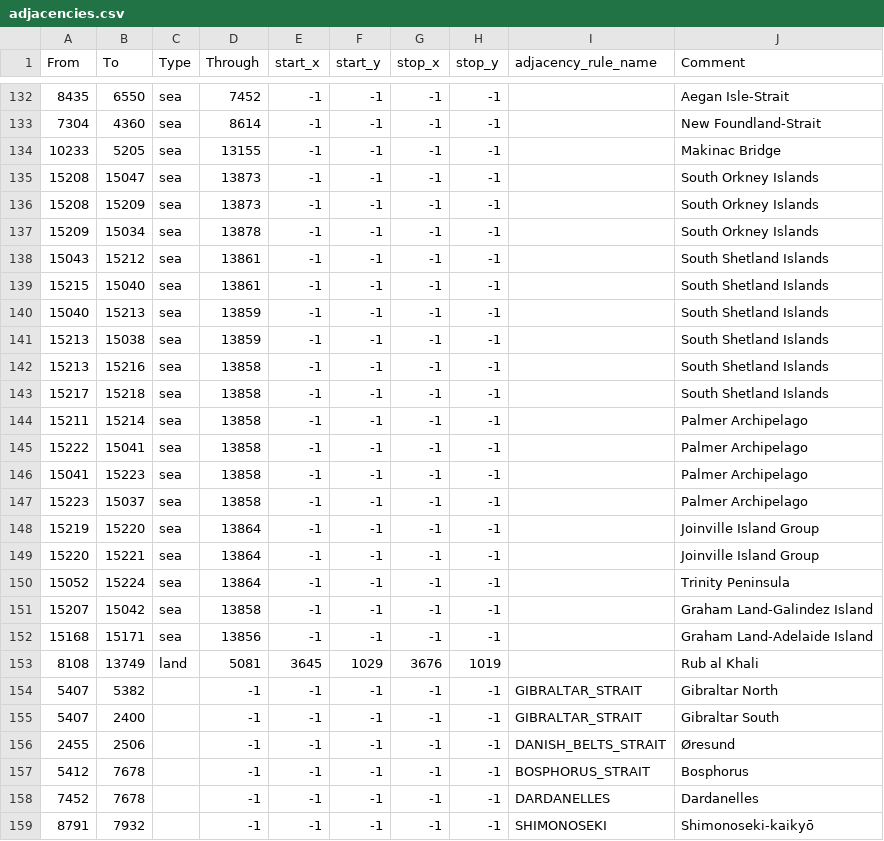
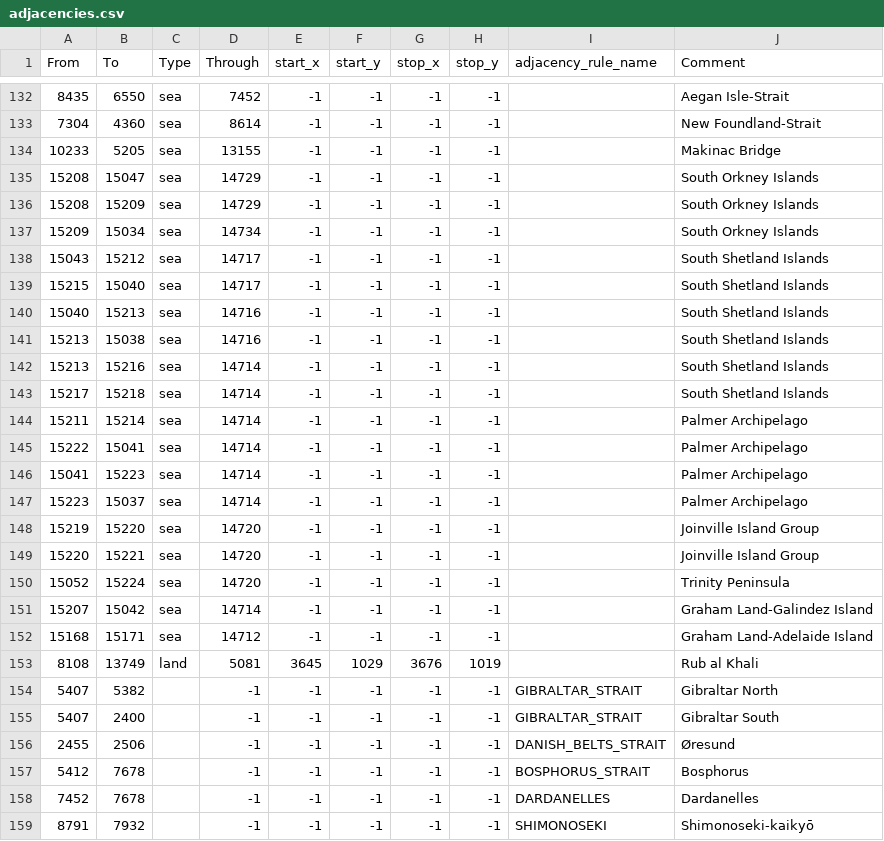
Before and after one commit to JoeBidenWhatAreYouHiding/Kaiserredux--Battle-for-Antarctica, a CSV file: map/adjacencies.csv, drawn as a sheet; only a part is shown, gaps mark what is left out.

Commit message:
Update adjacencies.csv

```diff
--- a/map/adjacencies.csv
+++ b/map/adjacencies.csv
@@ -134,20 +134,20 @@ From;To;Type;Through;start_x;start_y;stop_x;stop_y;adjacency_rule_name;Comment
 10233;5205;sea;13155;-1;-1;-1;-1;;Makinac Bridge
-15208;15047;sea;13873;-1;-1;-1;-1;;South Orkney Islands
-15208;15209;sea;13873;-1;-1;-1;-1;;South Orkney Islands
-15209;15034;sea;13878;-1;-1;-1;-1;;South Orkney Islands
-15043;15212;sea;13861;-1;-1;-1;-1;;South Shetland Islands
-15215;15040;sea;13861;-1;-1;-1;-1;;South Shetland Islands
-15040;15213;sea;13859;-1;-1;-1;-1;;South Shetland Islands
-15213;15038;sea;13859;-1;-1;-1;-1;;South Shetland Islands
-15213;15216;sea;13858;-1;-1;-1;-1;;South Shetland Islands
-15217;15218;sea;13858;-1;-1;-1;-1;;South Shetland Islands
-15211;15214;sea;13858;-1;-1;-1;-1;;Palmer Archipelago
-15222;15041;sea;13858;-1;-1;-1;-1;;Palmer Archipelago
-15041;15223;sea;13858;-1;-1;-1;-1;;Palmer Archipelago
-15223;15037;sea;13858;-1;-1;-1;-1;;Palmer Archipelago
-15219;15220;sea;13864;-1;-1;-1;-1;;Joinville Island Group
-15220;15221;sea;13864;-1;-1;-1;-1;;Joinville Island Group
-15052;15224;sea;13864;-1;-1;-1;-1;;Trinity Peninsula
-15207;15042;sea;13858;-1;-1;-1;-1;;Graham Land-Galindez Island
-15168;15171;sea;13856;-1;-1;-1;-1;;Graham Land-Adelaide Island
+15208;15047;sea;14729;-1;-1;-1;-1;;South Orkney Islands
+15208;15209;sea;14729;-1;-1;-1;-1;;South Orkney Islands
+15209;15034;sea;14734;-1;-1;-1;-1;;South Orkney Islands
+15043;15212;sea;14717;-1;-1;-1;-1;;South Shetland Islands
+15215;15040;sea;14717;-1;-1;-1;-1;;South Shetland Islands
+15040;15213;sea;14716;-1;-1;-1;-1;;South Shetland Islands
+15213;15038;sea;14716;-1;-1;-1;-1;;South Shetland Islands
+15213;15216;sea;14714;-1;-1;-1;-1;;South Shetland Islands
+15217;15218;sea;14714;-1;-1;-1;-1;;South Shetland Islands
+15211;15214;sea;14714;-1;-1;-1;-1;;Palmer Archipelago
+15222;15041;sea;14714;-1;-1;-1;-1;;Palmer Archipelago
+15041;15223;sea;14714;-1;-1;-1;-1;;Palmer Archipelago
+15223;15037;sea;14714;-1;-1;-1;-1;;Palmer Archipelago
+15219;15220;sea;14720;-1;-1;-1;-1;;Joinville Island Group
+15220;15221;sea;14720;-1;-1;-1;-1;;Joinville Island Group
+15052;15224;sea;14720;-1;-1;-1;-1;;Trinity Peninsula
+15207;15042;sea;14714;-1;-1;-1;-1;;Graham Land-Galindez Island
+15168;15171;sea;14712;-1;-1;-1;-1;;Graham Land-Adelaide Island
 8108;13749;land;5081;3645;1029;3676;1019;;Rub al Khali
```
